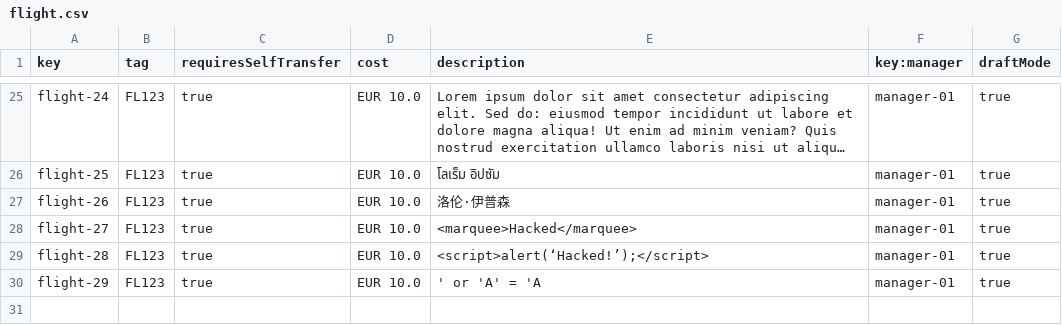
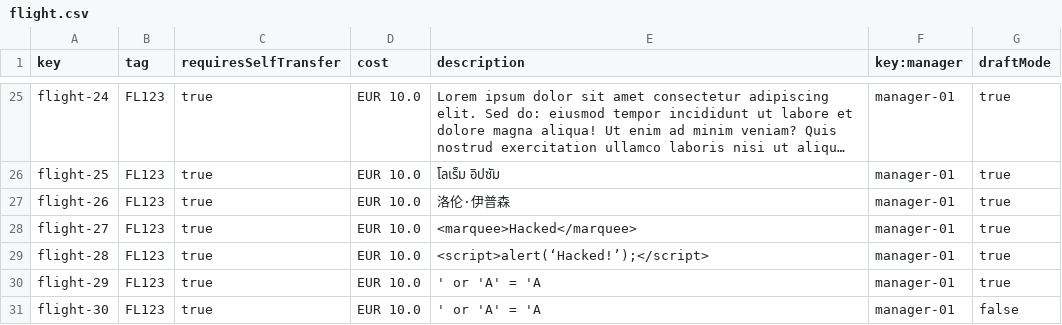
Before and after one commit to dedece65/Acme-ANS-C2, a CSV file: src/main/resources/WEB-INF/data/sample/flight.csv, drawn as a sheet; only a part is shown, gaps mark what is left out; long unchanged cells end in ….

```diff
--- a/src/main/resources/WEB-INF/data/sample/flight.csv
+++ b/src/main/resources/WEB-INF/data/sample/flight.csv
@@ -30 +30,2 @@ flight-28,FL123,true,EUR 10.0,<script>alert(‘Hacked!’);</script>,manager-01,
 flight-29,FL123,true,EUR 10.0,' or 'A' = 'A,manager-01,true
+flight-30,FL123,true,EUR 10.0,' or 'A' = 'A,manager-01,false
```
Also changed, not shown: src/main/resources/WEB-INF/data/sample/leg.csv, src/main/resources/WEB-INF/data/sample/manager.csv, 18 other files.
